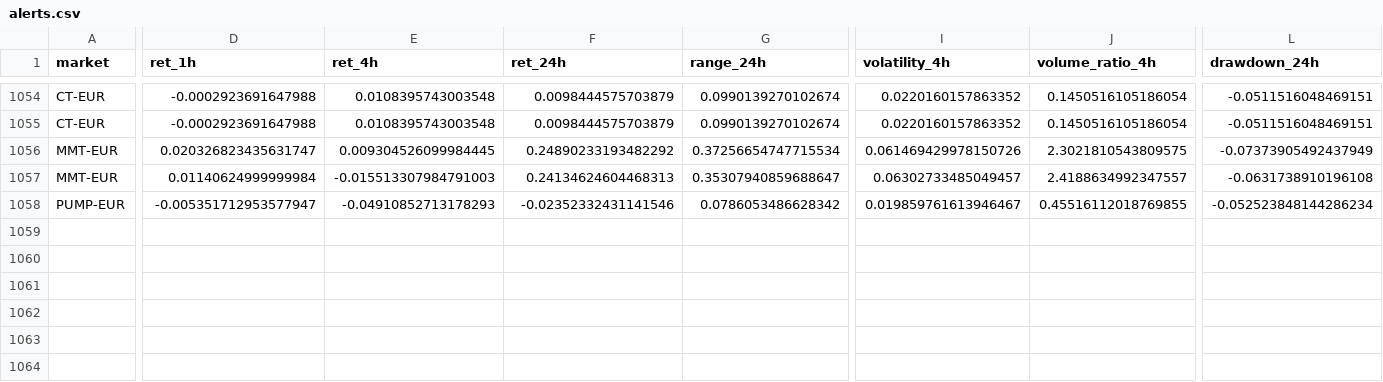
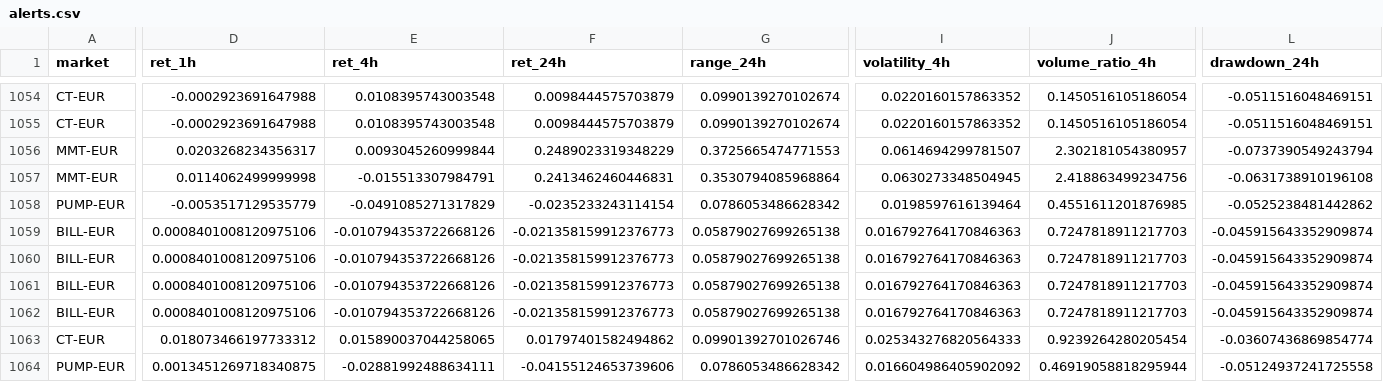
Before and after one commit to 4IN-LYS/bitvavo-radar, a CSV file: alerts.csv, drawn as a sheet; only a part is shown, gaps mark what is left out; rows hold the shown columns only; the diff covers the shown part only; the diff names each change by its address in the sheet, - before the commit and + after, or states it on an @@ line.

```diff
--- a/alerts.csv
+++ b/alerts.csv
-D1056 (ret_1h): 0.020326823435631747
+D1056 (ret_1h): 0.0203268234356317
-E1056 (ret_4h): 0.009304526099984445
+E1056 (ret_4h): 0.0093045260999844
-F1056 (ret_24h): 0.24890233193482292
+F1056 (ret_24h): 0.2489023319348229
-G1056 (range_24h): 0.37256654747715534
+G1056 (range_24h): 0.3725665474771553
-I1056 (volatility_4h): 0.061469429978150726
+I1056 (volatility_4h): 0.0614694299781507
-J1056 (volume_ratio_4h): 2.3021810543809575
+J1056 (volume_ratio_4h): 2.302181054380957
-L1056 (drawdown_24h): -0.07373905492437949
+L1056 (drawdown_24h): -0.0737390549243794
-D1057 (ret_1h): 0.01140624999999984
+D1057 (ret_1h): 0.0114062499999998
-E1057 (ret_4h): -0.015513307984791003
+E1057 (ret_4h): -0.015513307984791
-F1057 (ret_24h): 0.24134624604468313
+F1057 (ret_24h): 0.2413462460446831
-G1057 (range_24h): 0.35307940859688647
+G1057 (range_24h): 0.3530794085968864
-I1057 (volatility_4h): 0.06302733485049457
+I1057 (volatility_4h): 0.0630273348504945
-J1057 (volume_ratio_4h): 2.4188634992347557
+J1057 (volume_ratio_4h): 2.418863499234756
-D1058 (ret_1h): -0.005351712953577947
+D1058 (ret_1h): -0.0053517129535779
-E1058 (ret_4h): -0.04910852713178293
+E1058 (ret_4h): -0.0491085271317829
-F1058 (ret_24h): -0.02352332431141546
+F1058 (ret_24h): -0.0235233243114154
-I1058 (volatility_4h): 0.019859761613946467
+I1058 (volatility_4h): 0.0198597616139464
-J1058 (volume_ratio_4h): 0.45516112018769855
+J1058 (volume_ratio_4h): 0.4551611201876985
-L1058 (drawdown_24h): -0.052523848144286234
+L1058 (drawdown_24h): -0.0525238481442862
+row 1059: BILL-EUR | 0.0008401008120975106 | -0.010794353722668126 | -0.021358159912376773 | 0.05879027699265138 | 0.016792764170846363 | 0.7247818911217703 | -0.045915643352909874
+row 1060: BILL-EUR | 0.0008401008120975106 | -0.010794353722668126 | -0.021358159912376773 | 0.05879027699265138 | 0.016792764170846363 | 0.7247818911217703 | -0.045915643352909874
+row 1061: BILL-EUR | 0.0008401008120975106 | -0.010794353722668126 | -0.021358159912376773 | 0.05879027699265138 | 0.016792764170846363 | 0.7247818911217703 | -0.045915643352909874
+row 1062: BILL-EUR | 0.0008401008120975106 | -0.010794353722668126 | -0.021358159912376773 | 0.05879027699265138 | 0.016792764170846363 | 0.7247818911217703 | -0.045915643352909874
+row 1063: CT-EUR | 0.018073466197733312 | 0.015890037044258065 | 0.01797401582494862 | 0.09901392701026746 | 0.025343276820564333 | 0.9239264280205454 | -0.03607436869854774
+row 1064: PUMP-EUR | 0.0013451269718340875 | -0.02881992488634111 | -0.04155124653739606 | 0.0786053486628342 | 0.016604986405902092 | 0.46919058818295944 | -0.05124937241725558
```
Also changed, not shown: 47 edited cells elsewhere in this file, 1 other file.
